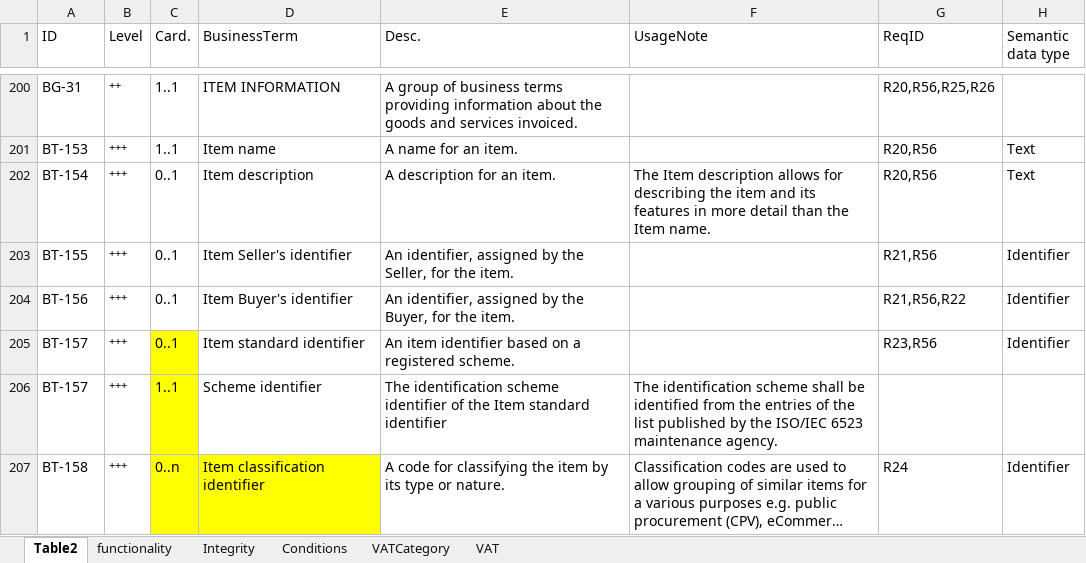
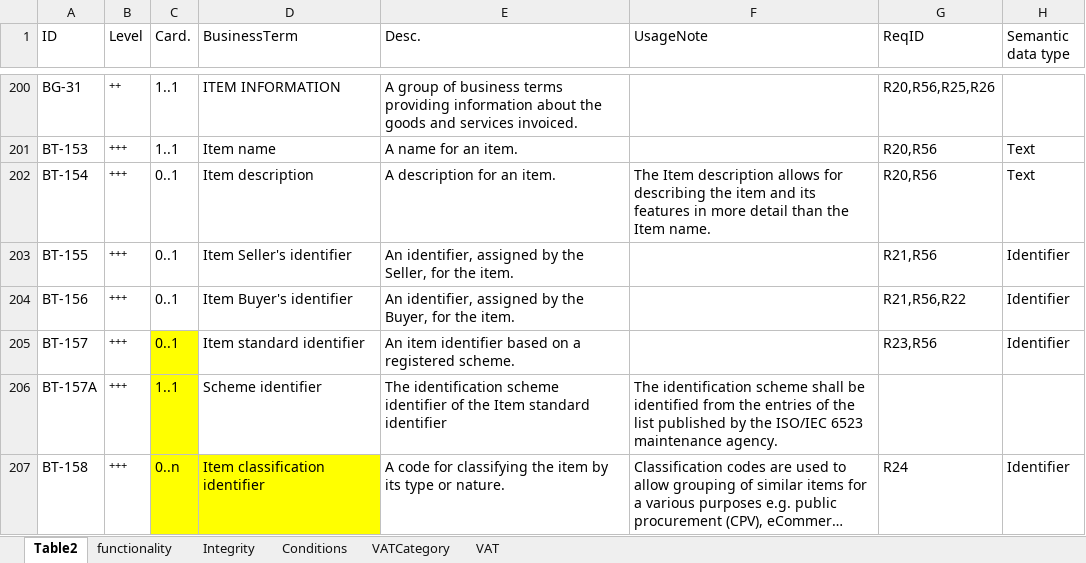
Before and after one commit to pontsoleil/EIPA, an Excel workbook: データ検証/eipa/data/en/EN_16831-1.xlsx, sheet Table2, drawn as a sheet; only a part is shown, gaps mark what is left out; long unchanged cells end in …; values as stored, in another font and other column widths than the file's, no borders; charts and pictures not drawn; the diff covers the shown part only; the diff names each change by its address in the sheet, - before the commit and + after, or states it on an @@ line.

```diff
--- a/データ検証/eipa/data/en/EN_16831-1.xlsx (sheet Table2)
+++ b/データ検証/eipa/data/en/EN_16831-1.xlsx (sheet Table2)
-A206 (ID): BT-157
+A206 (ID): BT-157A
```
Also changed, not shown: 17 edited cells elsewhere in this sheet, 1 other file.
